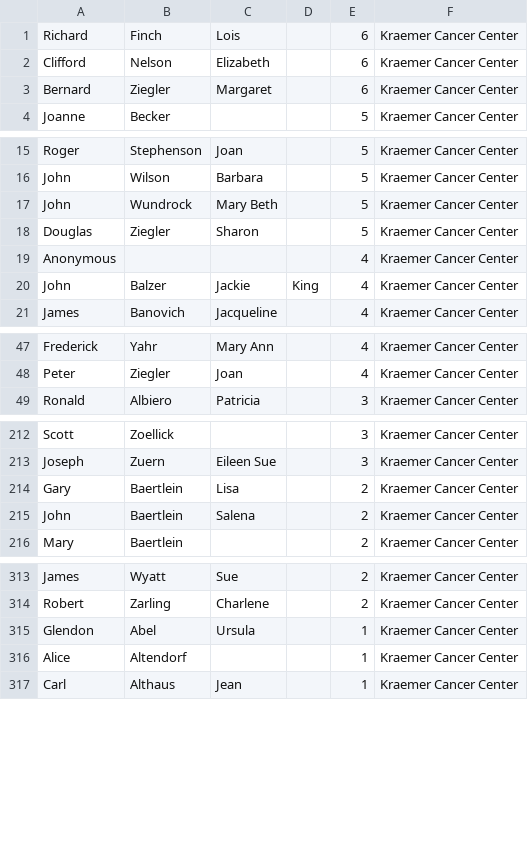
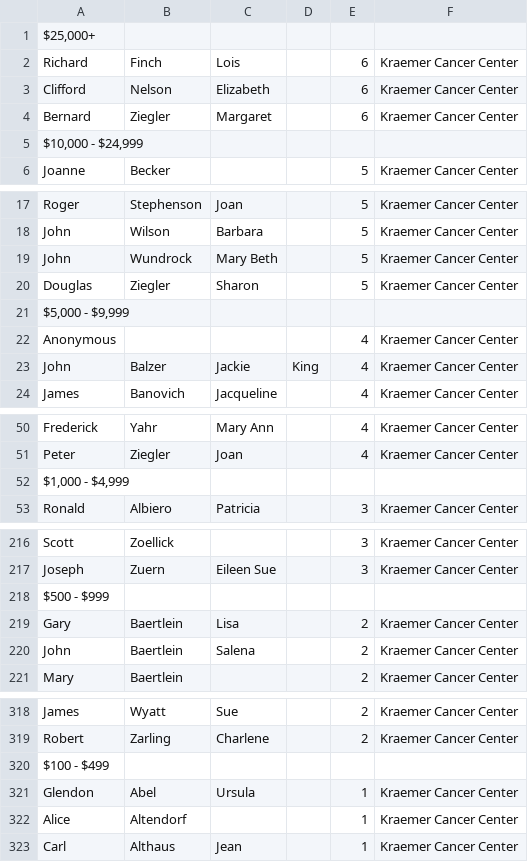
Before and after one commit to arkmedia/2092, a CSV file: donor-lists/donors_reformat.csv, drawn as a sheet; only a part is shown, gaps mark what is left out; the diff covers the shown part only; the diff names each change by its address in the sheet, - before the commit and + after, or states it on an @@ line.

Commit message:
Actions and Lists for donors

```diff
--- a/donor-lists/donors_reformat.csv
+++ b/donor-lists/donors_reformat.csv
+row 1: $25,000+
+row 5: $10,000 - $24,999
+row 21: $5,000 - $9,999
+row 52: $1,000 - $4,999
+row 218: $500 - $999
+row 320: $100 - $499
```
Also changed, not shown: 1 added row elsewhere in this file, 13 other files.
